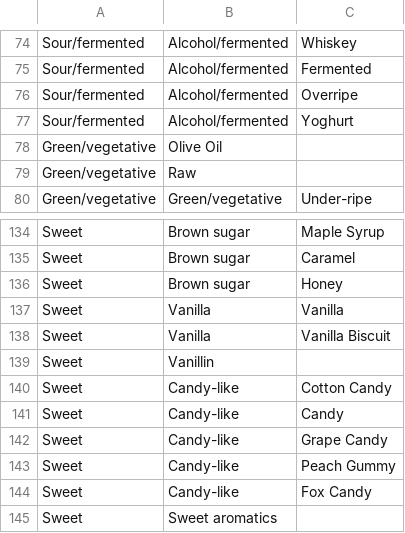
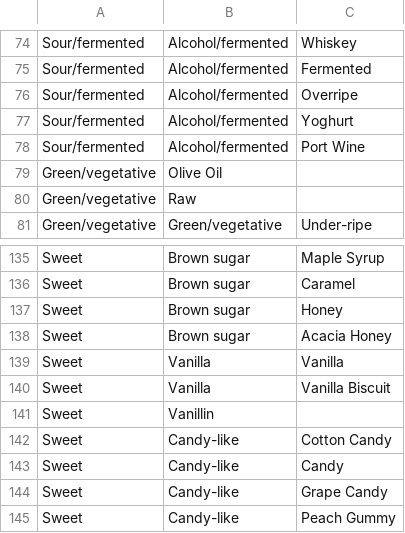
Before and after one commit to afrians19/coffee-app, a CSV file: FlavorWheelRaw.csv, drawn as a sheet; only a part is shown, gaps mark what is left out; the shorter side is filled out with more unchanged rows; the diff names each change by its address in the sheet, - before the commit and + after, or states it on an @@ line.

Commit message:
flavor added

```diff
--- a/FlavorWheelRaw.csv
+++ b/FlavorWheelRaw.csv
+row 78: Sour/fermented | Alcohol/fermented | Port Wine
+row 138: Sweet | Brown sugar | Acacia Honey
```
